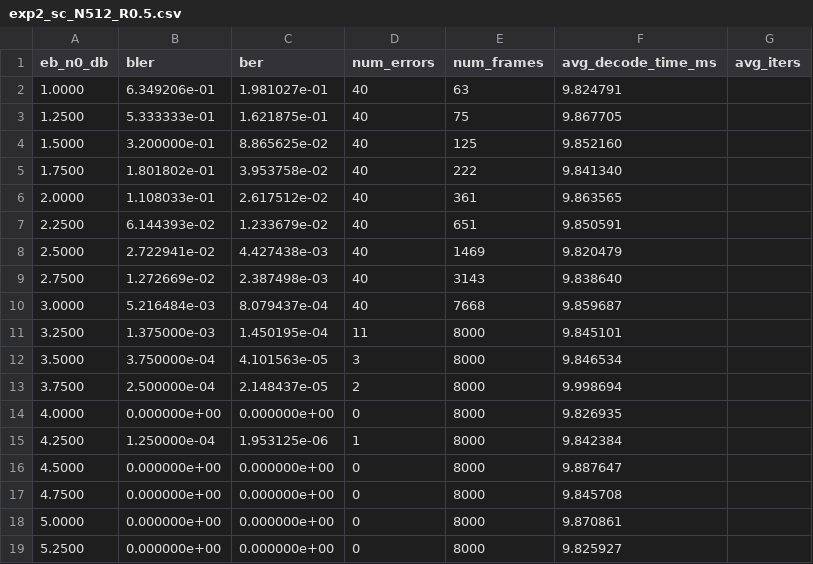
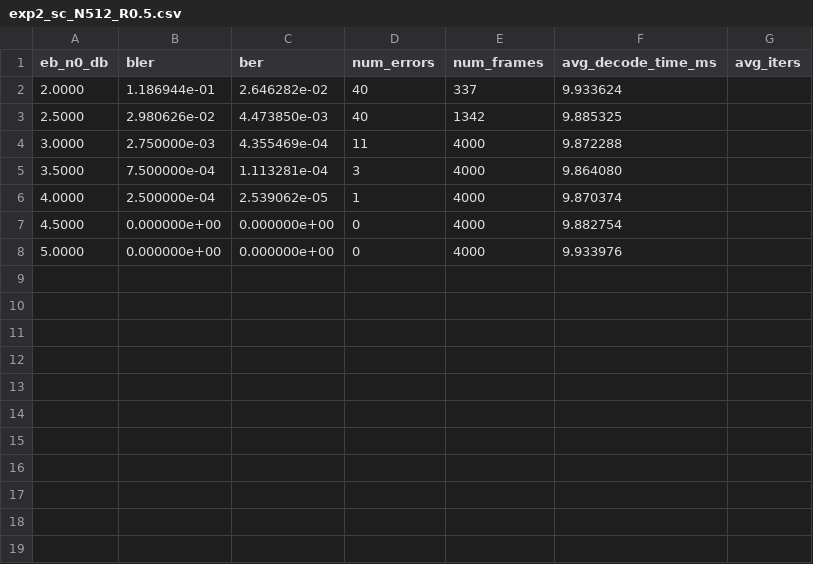
Before and after one commit to shunshun-521/USTC-Compression-Information-Theory, a CSV file: polar_codes/results/exp2_sc_N512_R0.5.csv, drawn as a sheet.

```diff
--- a/polar_codes/results/exp2_sc_N512_R0.5.csv
+++ b/polar_codes/results/exp2_sc_N512_R0.5.csv
@@ -1,19 +1,8 @@
 eb_n0_db,bler,ber,num_errors,num_frames,avg_decode_time_ms,avg_iters
-1.0000,6.349206e-01,1.981027e-01,40,63,9.824791,
-1.2500,5.333333e-01,1.621875e-01,40,75,9.867705,
-1.5000,3.200000e-01,8.865625e-02,40,125,9.852160,
-1.7500,1.801802e-01,3.953758e-02,40,222,9.841340,
-2.0000,1.108033e-01,2.617512e-02,40,361,9.863565,
-2.2500,6.144393e-02,1.233679e-02,40,651,9.850591,
-2.5000,2.722941e-02,4.427438e-03,40,1469,9.820479,
-2.7500,1.272669e-02,2.387498e-03,40,3143,9.838640,
-3.0000,5.216484e-03,8.079437e-04,40,7668,9.859687,
-3.2500,1.375000e-03,1.450195e-04,11,8000,9.845101,
-3.5000,3.750000e-04,4.101563e-05,3,8000,9.846534,
-3.7500,2.500000e-04,2.148437e-05,2,8000,9.998694,
-4.0000,0.000000e+00,0.000000e+00,0,8000,9.826935,
-4.2500,1.250000e-04,1.953125e-06,1,8000,9.842384,
-4.5000,0.000000e+00,0.000000e+00,0,8000,9.887647,
-4.7500,0.000000e+00,0.000000e+00,0,8000,9.845708,
-5.0000,0.000000e+00,0.000000e+00,0,8000,9.870861,
-5.2500,0.000000e+00,0.000000e+00,0,8000,9.825927,
+2.0000,1.186944e-01,2.646282e-02,40,337,9.933624,
+2.5000,2.980626e-02,4.473850e-03,40,1342,9.885325,
+3.0000,2.750000e-03,4.355469e-04,11,4000,9.872288,
+3.5000,7.500000e-04,1.113281e-04,3,4000,9.864080,
+4.0000,2.500000e-04,2.539062e-05,1,4000,9.870374,
+4.5000,0.000000e+00,0.000000e+00,0,4000,9.882754,
+5.0000,0.000000e+00,0.000000e+00,0,4000,9.933976,
```
Also changed, not shown: polar_codes/results/exp2_scl_L2_N512_R0.5.csv, 7 other files.
